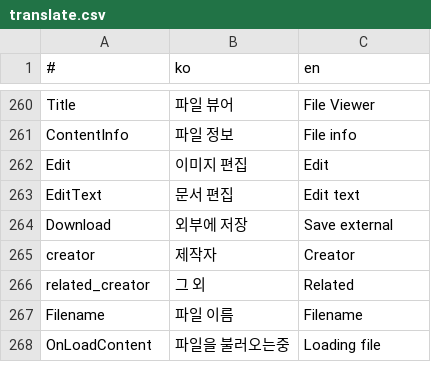
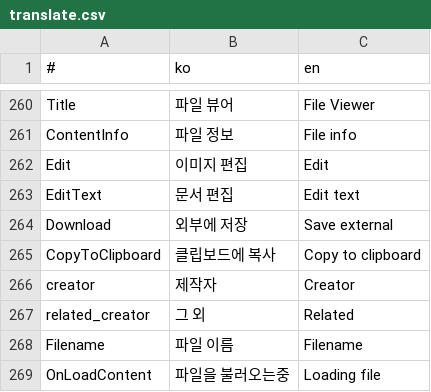
Before and after one commit to is2you2/pjcone_server, a CSV file: uploader/www/assets/data/translate.csv, drawn as a sheet; only a part is shown, gaps mark what is left out.

```diff
--- a/uploader/www/assets/data/translate.csv
+++ b/uploader/www/assets/data/translate.csv
@@ -264,2 +264,3 @@ EditText,문서 편집,Edit text
 Download,외부에 저장,Save external
+CopyToClipboard,클립보드에 복사,Copy to clipboard
 creator,제작자,Creator
```
Also changed, not shown: 30 other files.
